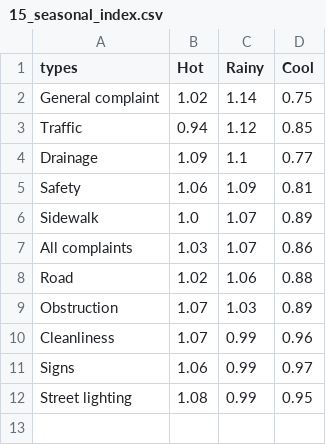
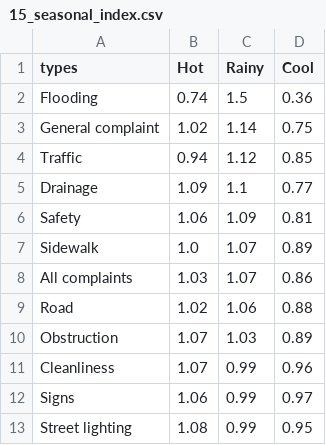
Before and after one commit to SugMadic32/traffy_patty, a CSV file: results/15_seasonal_index.csv, drawn as a sheet.

```diff
--- a/results/15_seasonal_index.csv
+++ b/results/15_seasonal_index.csv
@@ -1,2 +1,3 @@
 types,Hot,Rainy,Cool
+Flooding,0.74,1.5,0.36
 General complaint,1.02,1.14,0.75
```
Also changed, not shown: results/02_cleaning_log.csv, results/06_text_model_results_table.csv, 51 other files.
